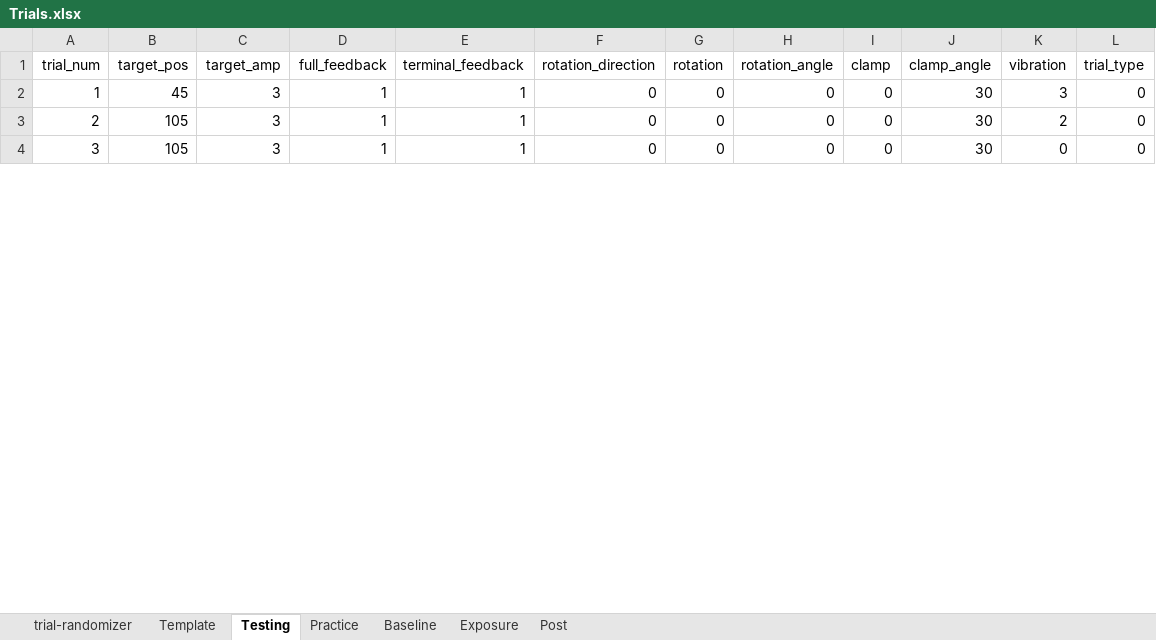
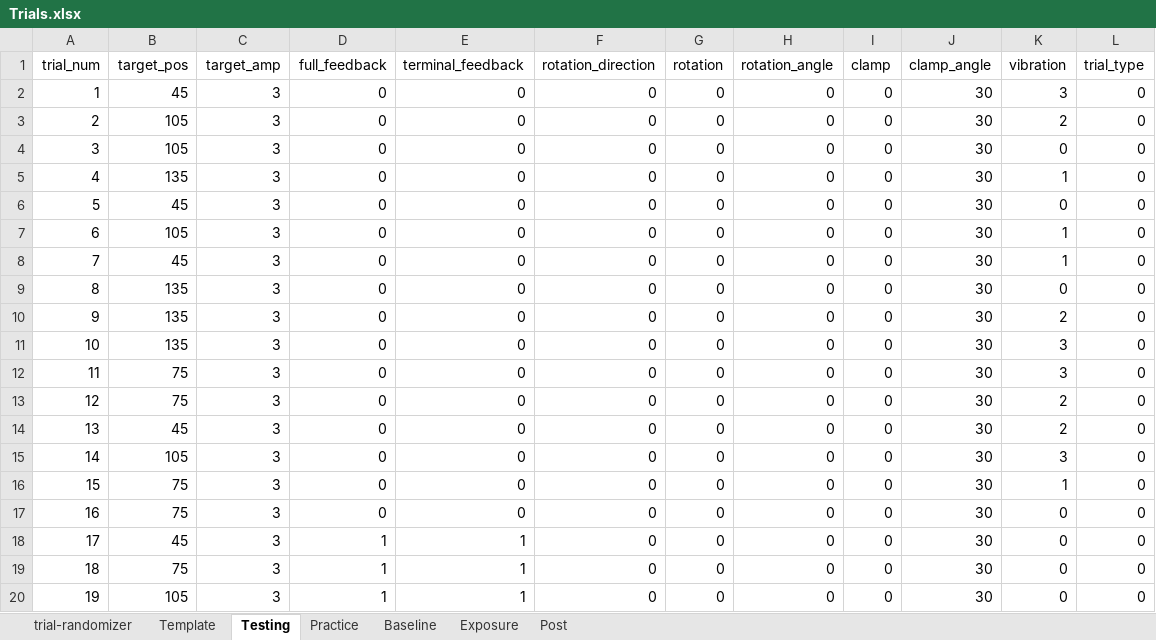
Before and after one commit to GreggEschelmuller/vibration-targeting, an Excel workbook: Trials.xlsx, sheet Testing, drawn as a sheet; only a part is shown; values as stored, in another font and other column widths than the file's, no borders; addresses are those after the commit; the diff covers the shown part only; the diff names each change by its address in the sheet, - before the commit and + after, or states it on an @@ line.

Commit message:
fix bug in vibration off time

```diff
--- a/Trials.xlsx (sheet Testing)
+++ b/Trials.xlsx (sheet Testing)
-D2:D3 (full_feedback): 1
+D2:D3 (full_feedback): 0
-E2:E3 (terminal_feedback): 1
+E2:E3 (terminal_feedback): 0
+row 4: 3 | 105 | 3 | 0 | 0 | 0 | 0 | 0 | 0 | 30 | 0 | 0
+row 5: 4 | 135 | 3 | 0 | 0 | 0 | 0 | 0 | 0 | 30 | 1 | 0
+row 6: 5 | 45 | 3 | 0 | 0 | 0 | 0 | 0 | 0 | 30 | 0 | 0
+row 7: 6 | 105 | 3 | 0 | 0 | 0 | 0 | 0 | 0 | 30 | 1 | 0
+row 8: 7 | 45 | 3 | 0 | 0 | 0 | 0 | 0 | 0 | 30 | 1 | 0
+row 9: 8 | 135 | 3 | 0 | 0 | 0 | 0 | 0 | 0 | 30 | 0 | 0
+row 10: 9 | 135 | 3 | 0 | 0 | 0 | 0 | 0 | 0 | 30 | 2 | 0
+row 11: 10 | 135 | 3 | 0 | 0 | 0 | 0 | 0 | 0 | 30 | 3 | 0
+row 12: 11 | 75 | 3 | 0 | 0 | 0 | 0 | 0 | 0 | 30 | 3 | 0
+row 13: 12 | 75 | 3 | 0 | 0 | 0 | 0 | 0 | 0 | 30 | 2 | 0
+row 14: 13 | 45 | 3 | 0 | 0 | 0 | 0 | 0 | 0 | 30 | 2 | 0
+row 15: 14 | 105 | 3 | 0 | 0 | 0 | 0 | 0 | 0 | 30 | 3 | 0
+row 16: 15 | 75 | 3 | 0 | 0 | 0 | 0 | 0 | 0 | 30 | 1 | 0
+row 17: 16 | 75 | 3 | 0 | 0 | 0 | 0 | 0 | 0 | 30 | 0 | 0
@@ row 32 moved to row 18: 17 @@
@@ row 41 moved to row 19: 18 @@
@@ column A (trial_num) renumbered from row 20 down @@
```
Also changed, not shown: 41 added rows, 39 removed rows, 2 moved rows and 59 edited cells elsewhere in this sheet, sheet Practice, sheet trial-randomizer, 1 other file.
